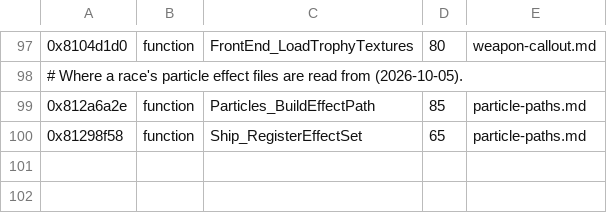
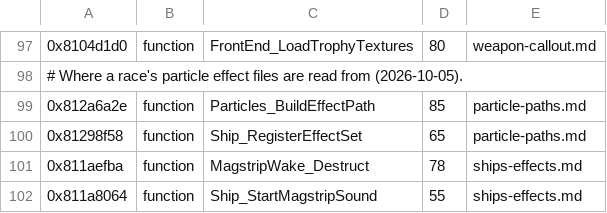
Before and after one commit to topaxi/OpenAntiGrav, a TSV file: docs/ghidra/functions/vita-2048-eu-v104/names.tsv, drawn as a sheet; only a part is shown, gaps mark what is left out.

```diff
--- a/docs/ghidra/functions/vita-2048-eu-v104/names.tsv
+++ b/docs/ghidra/functions/vita-2048-eu-v104/names.tsv
@@ -100 +100,3 @@
 0x81298f58	function	Ship_RegisterEffectSet	65	particle-paths.md
+0x811aefba	function	MagstripWake_Destruct	78	ships-effects.md
+0x811a8064	function	Ship_StartMagstripSound	55	ships-effects.md
```
Also changed, not shown: docs/ghidra/functions/ps3-hdfury-eu/names.tsv, docs/ghidra/functions/ps4-omega-eu/names.tsv, 6 other files.
